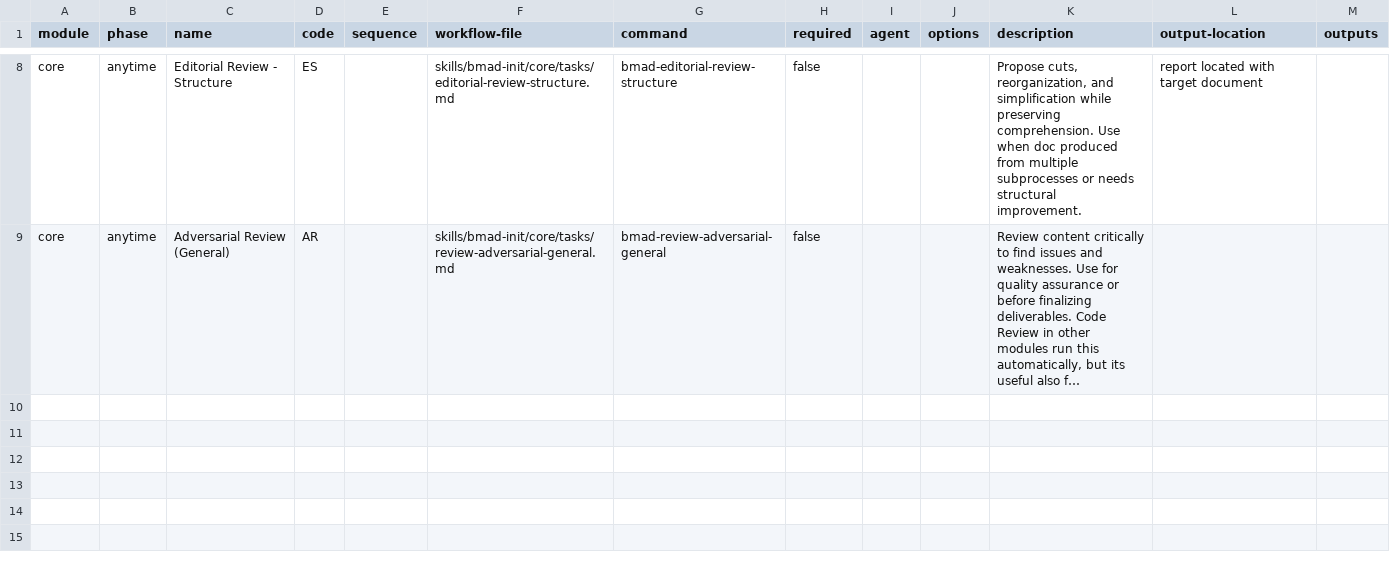
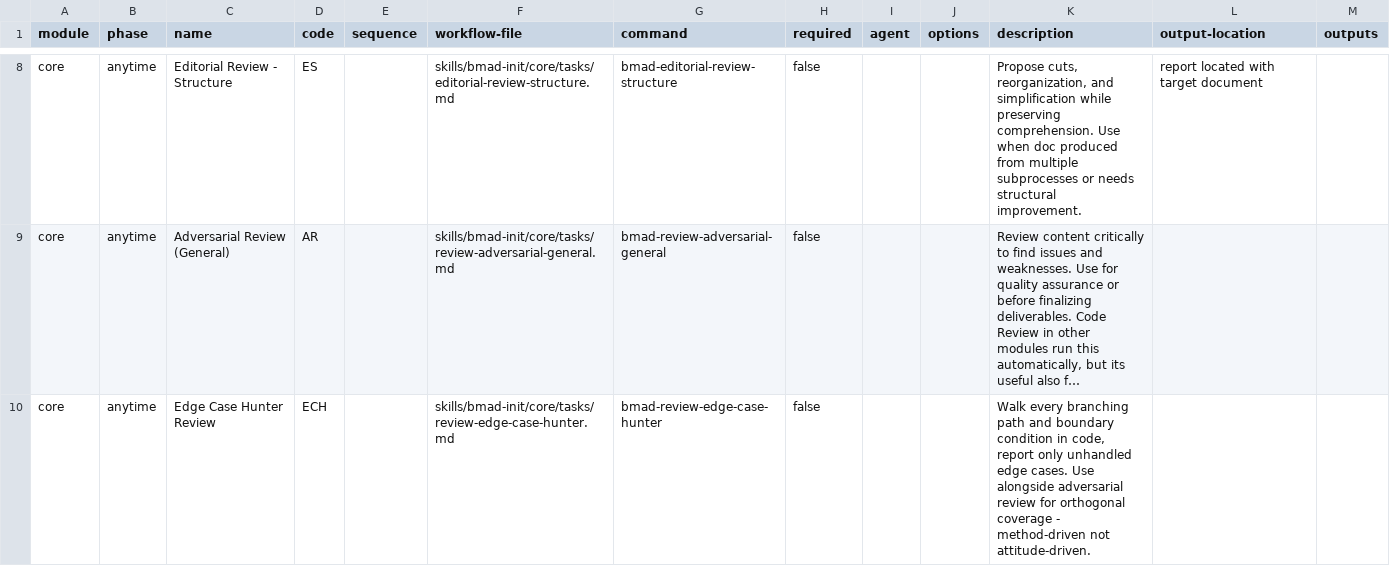
Before and after one commit to scottnzuk/bmad_method, a CSV file: skills/bmad-init/core/module-help.csv, drawn as a sheet; only a part is shown, gaps mark what is left out; long unchanged cells end in …; the diff names each change by its address in the sheet, - before the commit and + after, or states it on an @@ line.

Commit message:
feat(core): add Edge Case Hunter Review (ECH) + fix task-manifest .xml→.md
- Add missing ECH workflow to core module-help.csv and bmad-help.csv
- Fix 5 stale .xml extensions in task-manifest.csv → .md (A0 uses markdown)
- Task file already existed: review-edge-case-hunter.md (3165 bytes)
- Core workflows now match upstream BMAD source: 9/9 complete

```diff
--- a/skills/bmad-init/core/module-help.csv
+++ b/skills/bmad-init/core/module-help.csv
+row 10: core | anytime | Edge Case Hunter Review | ECH |  | skills/bmad-init/core/tasks/review-edge-case-hunter.md | bmad-review-edge-case-hunter | false |  |  | Walk every branching path and boundary condition in code, report only unhandled edge cases. Use alongside adversarial review for orthogonal coverage - method-driven not attitude-driven.
```
Also changed, not shown: skills/bmad-init/_config/task-manifest.csv, 1 other file.
